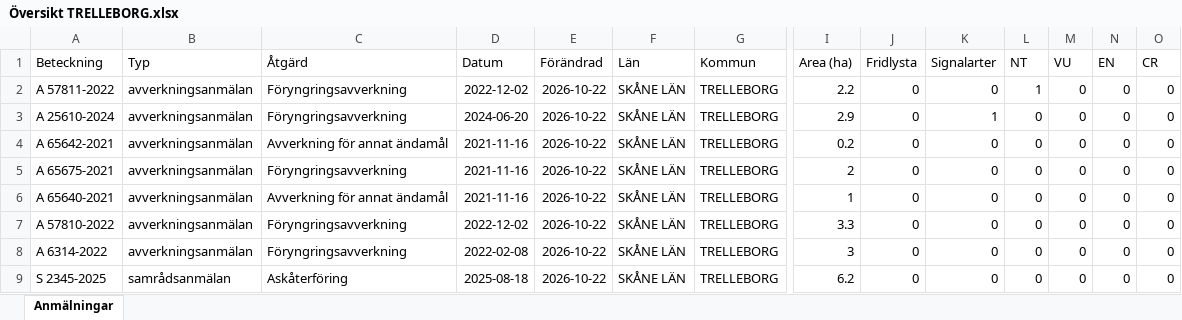
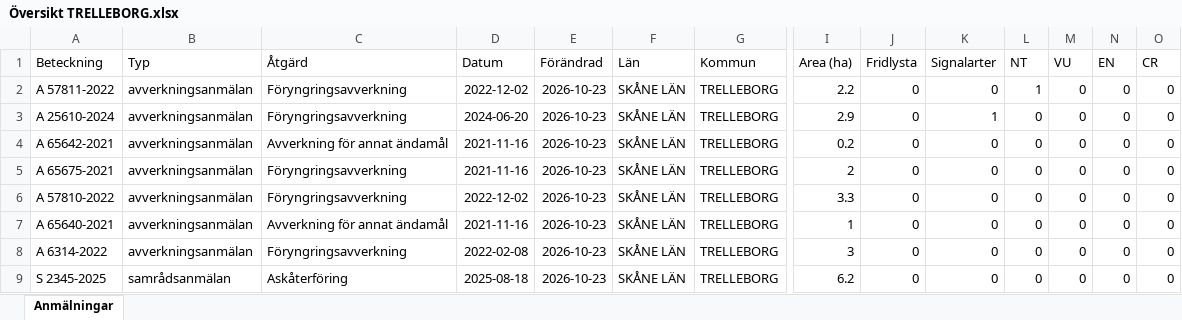
Before and after one commit to klasma/Logging_1287, an Excel workbook: Översikt TRELLEBORG.xlsx, sheet Anmälningar, drawn as a sheet; only a part is shown, gaps mark what is left out; values as stored, in another font and other column widths than the file's, no borders; removed rows and columns are numbered as before the commit, all else as after; rows hold the shown columns only; the diff names each change by its address in the sheet, - before the commit and + after, or states it on an @@ line.

```diff
--- a/Översikt TRELLEBORG.xlsx (sheet Anmälningar)
+++ b/Översikt TRELLEBORG.xlsx (sheet Anmälningar)
-E2:E5 (Förändrad): 2026-10-22
+E2:E5 (Förändrad): 2026-10-23
-row 6: A 65640-2021 | avverkningsanmälan | Avverkning för annat ändamål | 2021-11-16 | 2026-10-22 | SKÅNE LÄN | TRELLEBORG | 1 | 0 | 0 | 0 | 0 | 0 | 0
-E6 (Förändrad): 2026-10-22
+E6 (Förändrad): 2026-10-23
+row 7: A 65640-2021 | avverkningsanmälan | Avverkning för annat ändamål | 2021-11-16 | 2026-10-23 | SKÅNE LÄN | TRELLEBORG | 1 | 0 | 0 | 0 | 0 | 0 | 0
-E8:E9 (Förändrad): 2026-10-22
+E8:E9 (Förändrad): 2026-10-23
```
Also changed, not shown: artfynd/A 25610-2024 artfynd.xlsx, artfynd/A 57811-2022 artfynd.xlsx, 9 other files.
